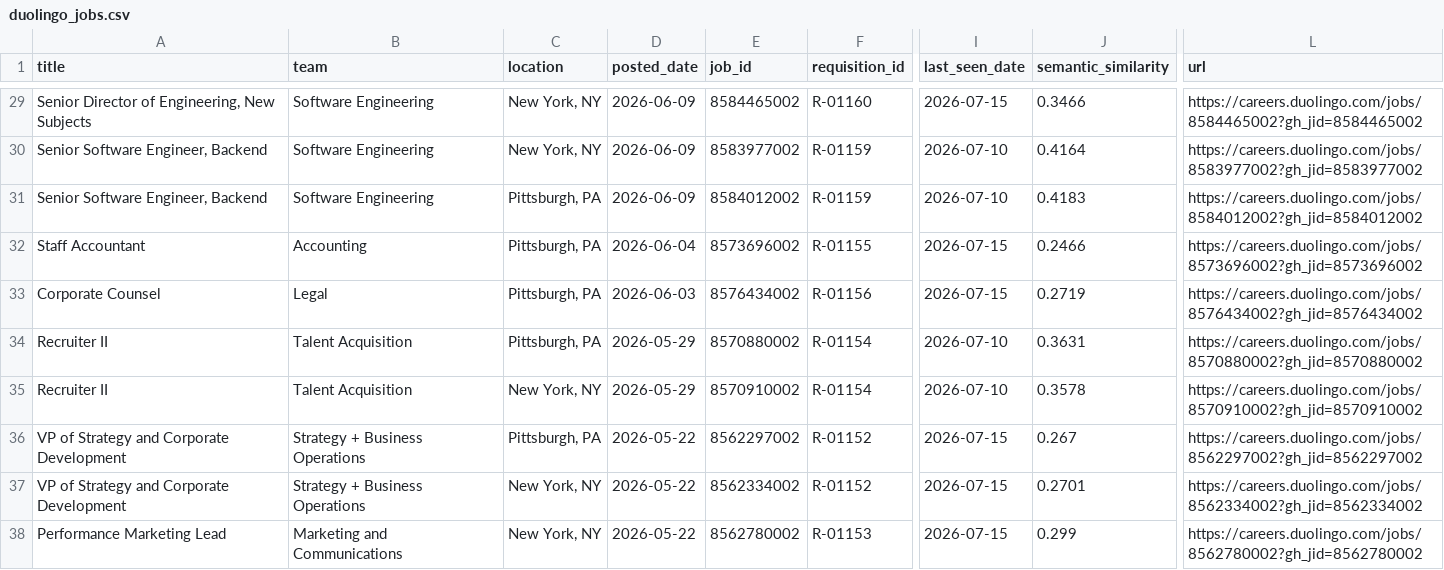
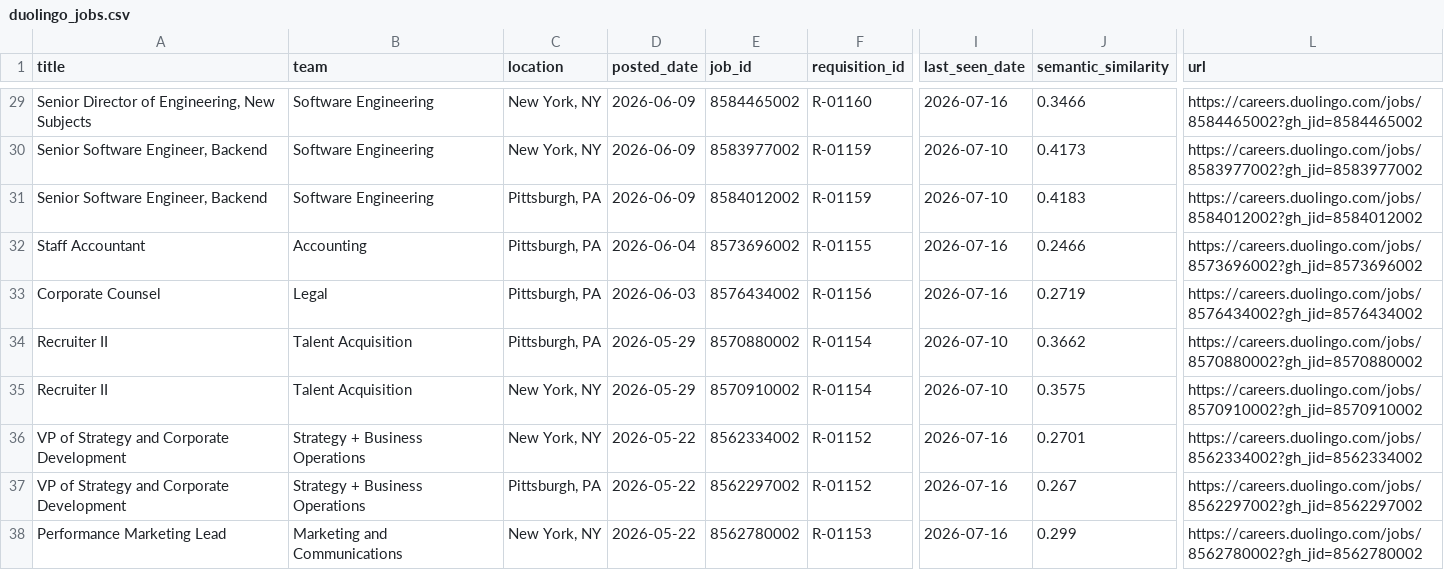
Before and after one commit to BarbaraPFloresRios/JobTracker, a CSV file: data/raw/duolingo_jobs.csv, drawn as a sheet; only a part is shown, gaps mark what is left out; the diff covers the shown part only; the diff names each change by its address in the sheet, - before the commit and + after, or states it on an @@ line.

```diff
--- a/data/raw/duolingo_jobs.csv
+++ b/data/raw/duolingo_jobs.csv
-I29 (last_seen_date): 2026-07-15
+I29 (last_seen_date): 2026-07-16
-J30 (semantic_similarity): 0.4164
+J30 (semantic_similarity): 0.4173
-I32:I33 (last_seen_date): 2026-07-15
+I32:I33 (last_seen_date): 2026-07-16
-J34 (semantic_similarity): 0.3631
+J34 (semantic_similarity): 0.3662
-J35 (semantic_similarity): 0.3578
+J35 (semantic_similarity): 0.3575
-C36 (location): Pittsburgh, PA
+C36 (location): New York, NY
-E36 (job_id): 8562297002
+E36 (job_id): 8562334002
-I36:I38 (last_seen_date): 2026-07-15
+I36:I38 (last_seen_date): 2026-07-16
-J36 (semantic_similarity): 0.267
+J36 (semantic_similarity): 0.2701
-L36 (url): https://careers.duolingo.com/jobs/8562297002?gh_jid=8562297002
+L36 (url): https://careers.duolingo.com/jobs/8562334002?gh_jid=8562334002
-C37 (location): New York, NY
+C37 (location): Pittsburgh, PA
-E37 (job_id): 8562334002
+E37 (job_id): 8562297002
-J37 (semantic_similarity): 0.2701
+J37 (semantic_similarity): 0.267
-L37 (url): https://careers.duolingo.com/jobs/8562334002?gh_jid=8562334002
+L37 (url): https://careers.duolingo.com/jobs/8562297002?gh_jid=8562297002
```
Also changed, not shown: 2 added rows, 2 removed rows and 114 edited cells elsewhere in this file, data/raw/amazon_science_jobs.csv, data/raw/apple_jobs.csv, 12 other files.
